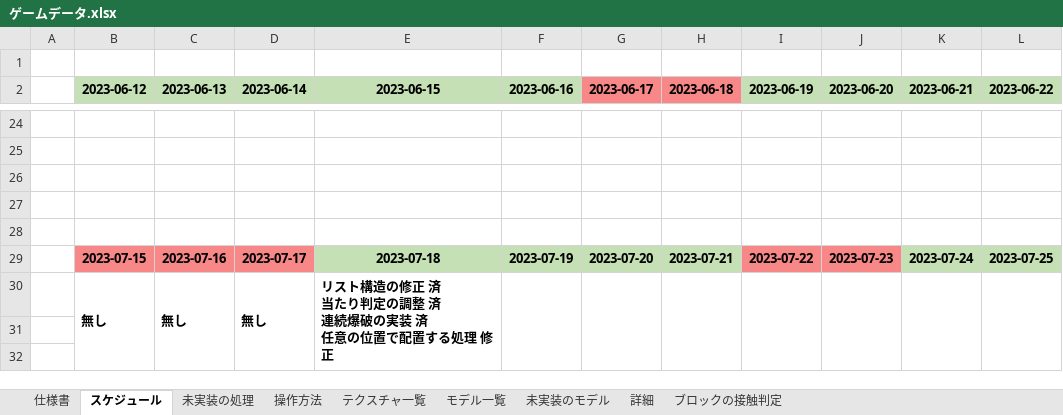
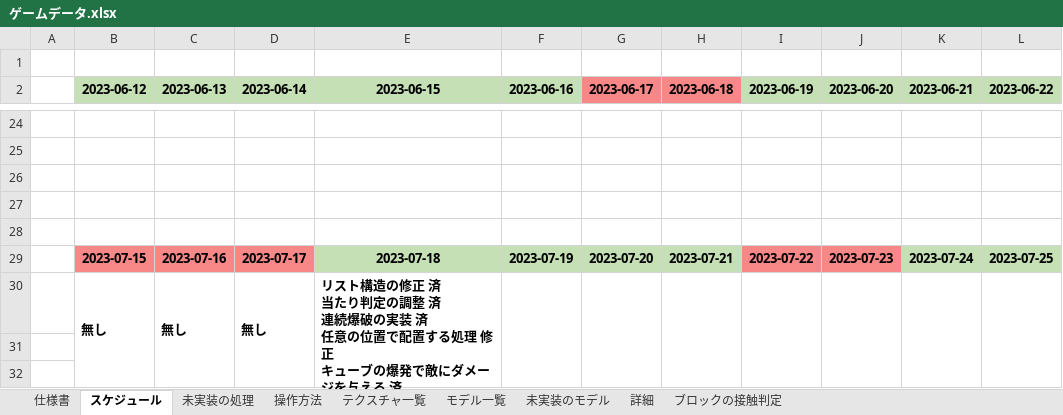
Before and after one commit to keisuke0211/pixel, an Excel workbook: data/ゲームデータ.xlsx, sheet スケジュール, drawn as a sheet; only a part is shown, gaps mark what is left out; values as stored, in another font and other column widths than the file's, no borders; ↵ is a line break in a cell; the diff names each change by its address in the sheet, - before the commit and + after, or states it on an @@ line.

```diff
--- a/data/ゲームデータ.xlsx (sheet スケジュール)
+++ b/data/ゲームデータ.xlsx (sheet スケジュール)
-E30 (2023-06-15): …理 修正
+E30 (2023-06-15): …理 修正 ↵ キューブの爆発で敵にダメージを与える 済
```
Also changed, not shown: 12 other files.
